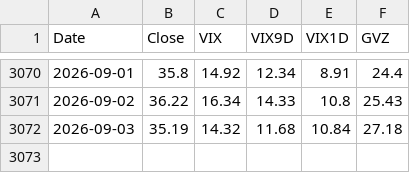
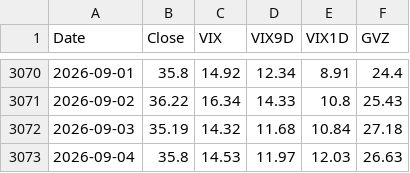
Before and after one commit to volantkao/finance_data, a CSV file: vixeq-history.csv, drawn as a sheet; only a part is shown, gaps mark what is left out.

```diff
--- a/vixeq-history.csv
+++ b/vixeq-history.csv
@@ -3072 +3072,2 @@ Date,Close,VIX,VIX9D,VIX1D,GVZ
 2026-09-03,35.19,14.32,11.68,10.84,27.18
+2026-09-04,35.8,14.53,11.97,12.03,26.63
```
